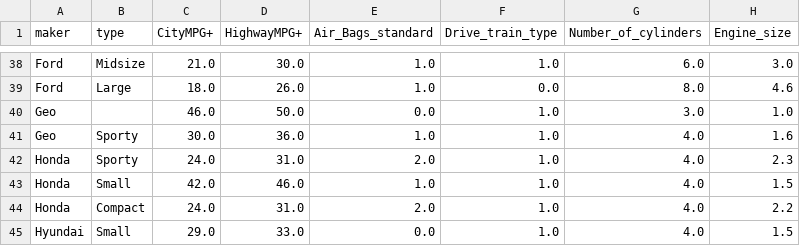
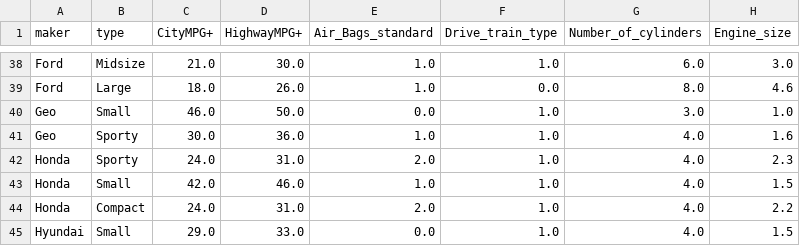
Before and after one commit to yzhu27/MOSS, a CSV file: etc/new_data/knn/lownoise/knn_low_auto2.csv, drawn as a sheet; only a part is shown, gaps mark what is left out; the diff names each change by its address in the sheet, - before the commit and + after, or states it on an @@ line.

```diff
--- a/etc/new_data/knn/lownoise/knn_low_auto2.csv
+++ b/etc/new_data/knn/lownoise/knn_low_auto2.csv
-B40 (type): (empty)
+B40 (type): Small
```
Also changed, not shown: etc/new_data/knn/highnoise/knn_high_auto2.csv, 46 other files.
